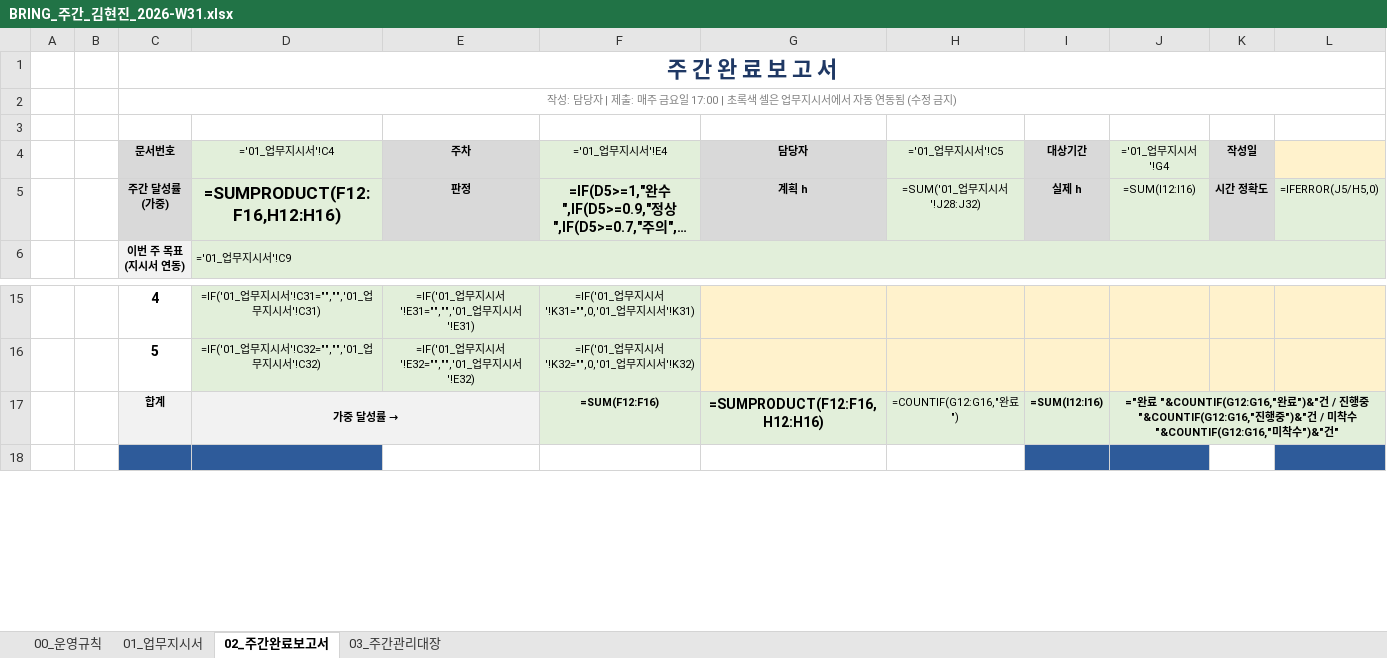
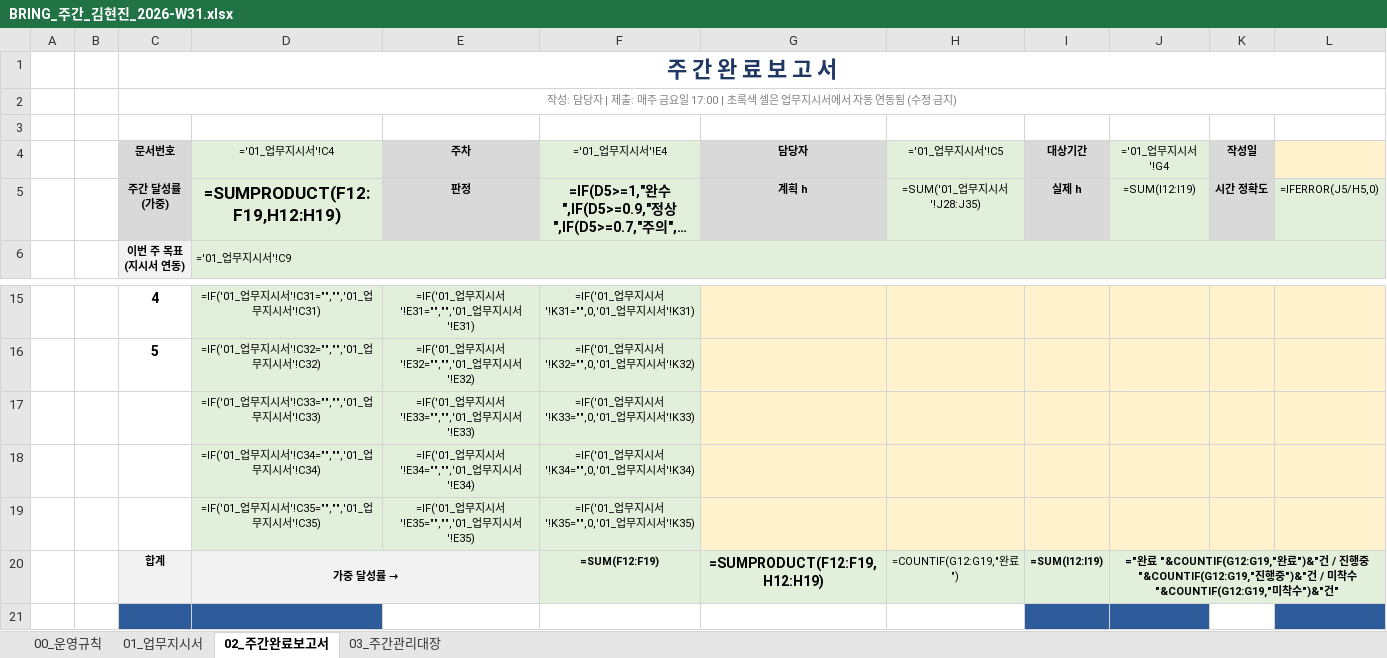
Before and after one commit to bringengineering/FM, an Excel workbook: out/BRING_주간_김현진_2026-W31.xlsx, sheet 02_주간완료보고서, drawn as a sheet; only a part is shown, gaps mark what is left out; long unchanged cells end in …; values as stored, in another font and other column widths than the file's, no borders; formulas without a stored value are shown as written; addresses are those after the commit; the diff names each change by its address in the sheet, - before the commit and + after, or states it on an @@ line.

```diff
--- a/out/BRING_주간_김현진_2026-W31.xlsx (sheet 02_주간완료보고서)
+++ b/out/BRING_주간_김현진_2026-W31.xlsx (sheet 02_주간완료보고서)
-D5 (='01_업무지시서'!C4): =SUMPRODUCT(F12:F16,H12:H16)
+D5 (='01_업무지시서'!C4): =SUMPRODUCT(F12:F19,H12:H19)
-H5 (='01_업무지시서'!C5): =SUM('01_업무지시서'!J28:J32)
+H5 (='01_업무지시서'!C5): =SUM('01_업무지시서'!J28:J35)
-J5 (='01_업무지시서'!G4): =SUM(I12:I16)
+J5 (='01_업무지시서'!G4): =SUM(I12:I19)
+row 17:  |  |  | =IF('01_업무지시서'!C33="","",'01_업무지시서'!C33) | =IF('01_업무지시서'!E33="","",'01_업무지시서'!E33) | =IF('01_업무지시서'!K33="",0,'01_업무지시서'!K33)
+row 18:  |  |  | =IF('01_업무지시서'!C34="","",'01_업무지시서'!C34) | =IF('01_업무지시서'!E34="","",'01_업무지시서'!E34) | =IF('01_업무지시서'!K34="",0,'01_업무지시서'!K34)
+row 19:  |  |  | =IF('01_업무지시서'!C35="","",'01_업무지시서'!C35) | =IF('01_업무지시서'!E35="","",'01_업무지시서'!E35) | =IF('01_업무지시서'!K35="",0,'01_업무지시서'!K35)
-F20 (='01_업무지시서'!E4): =SUM(F12:F16)
+F20 (='01_업무지시서'!E4): =SUM(F12:F19)
-G20 (담당자): =SUMPRODUCT(F12:F16,H12:H16)
+G20 (담당자): =SUMPRODUCT(F12:F19,H12:H19)
-H20 (='01_업무지시서'!C5): =COUNTIF(G12:G16,"완료")
+H20 (='01_업무지시서'!C5): =COUNTIF(G12:G19,"완료")
-I20 (대상기간): =SUM(I12:I16)
+I20 (대상기간): =SUM(I12:I19)
-J20 (='01_업무지시서'!G4): …료 "&COUNTIF(G12:G16,"완료")&"건 / 진행중 "&COUNTIF(G12:G16,"진행중")&"건 / 미착수 "&COUNTIF(G12:G16,"미착…
+J20 (='01_업무지시서'!G4): …료 "&COUNTIF(G12:G19,"완료")&"건 / 진행중 "&COUNTIF(G12:G19,"진행중")&"건 / 미착수 "&COUNTIF(G12:G19,"미착…
```
Also changed, not shown: sheet 01_업무지시서.
